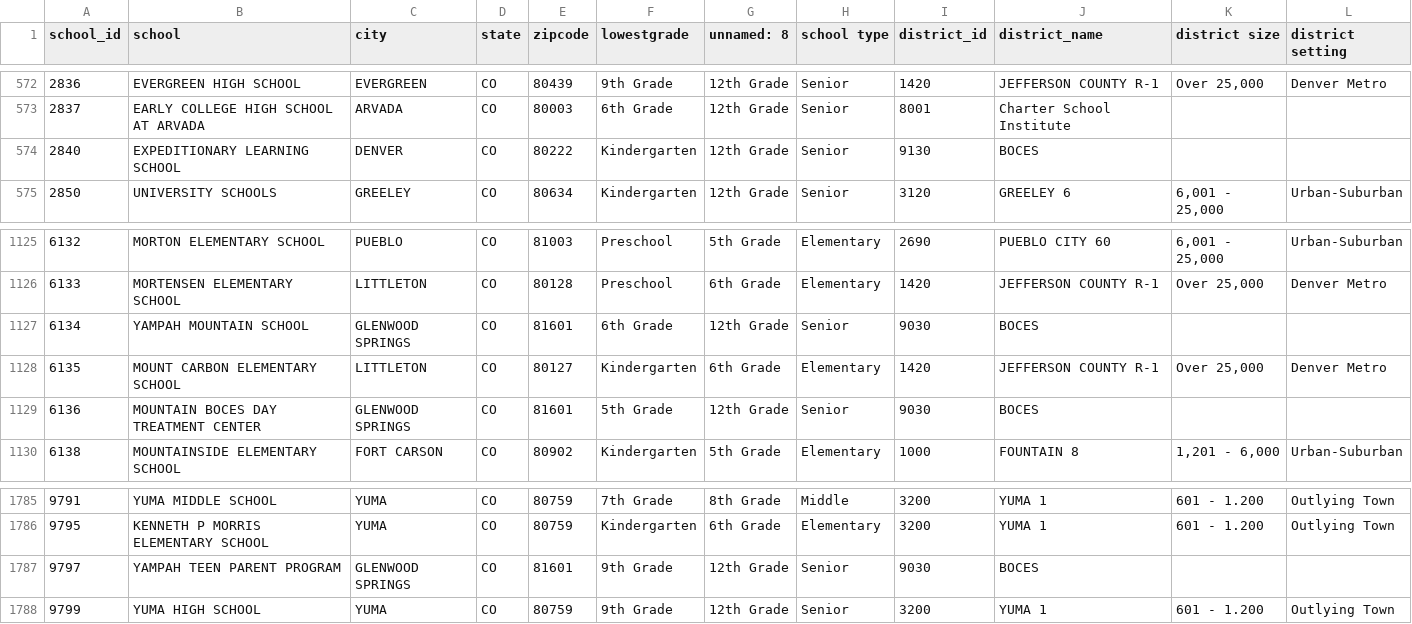
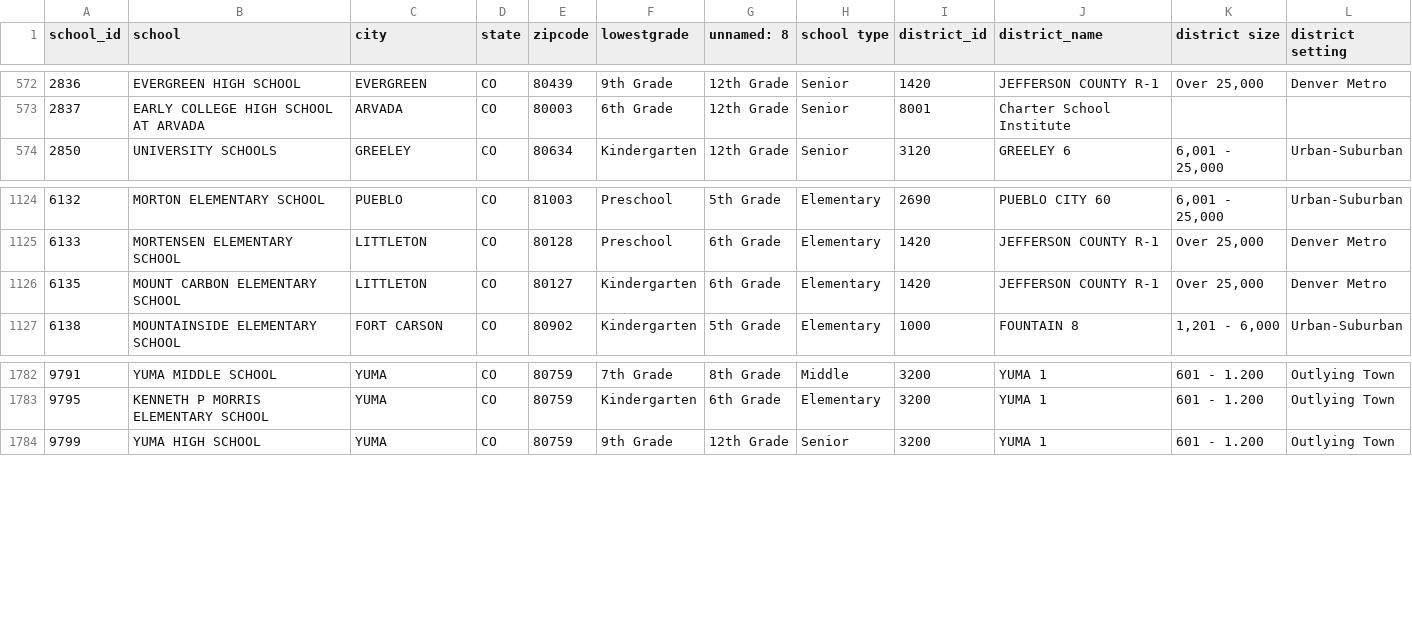
Before and after one commit to clewis53/CaeleyLewis-Capstone2-StoryOfColoradoEducation, a CSV file: data/interim/kaggle/address2011.csv, drawn as a sheet; only a part is shown, gaps mark what is left out; the diff names each change by its address in the sheet, - before the commit and + after, or states it on an @@ line.

Commit message:
Create AddressMaker
The AddressMaker class is working

```diff
--- a/data/interim/kaggle/address2011.csv
+++ b/data/interim/kaggle/address2011.csv
-row 574: 2840 | EXPEDITIONARY LEARNING SCHOOL | DENVER | CO | 80222 | Kindergarten | 12th Grade | Senior | 9130 | BOCES
-row 1127: 6134 | YAMPAH MOUNTAIN SCHOOL | GLENWOOD SPRINGS | CO | 81601 | 6th Grade | 12th Grade | Senior | 9030 | BOCES
-row 1129: 6136 | MOUNTAIN BOCES DAY TREATMENT CENTER | GLENWOOD SPRINGS | CO | 81601 | 5th Grade | 12th Grade | Senior | 9030 | BOCES
-row 1787: 9797 | YAMPAH TEEN PARENT PROGRAM | GLENWOOD SPRINGS | CO | 81601 | 9th Grade | 12th Grade | Senior | 9030 | BOCES
```
Also changed, not shown: 1 other file.
